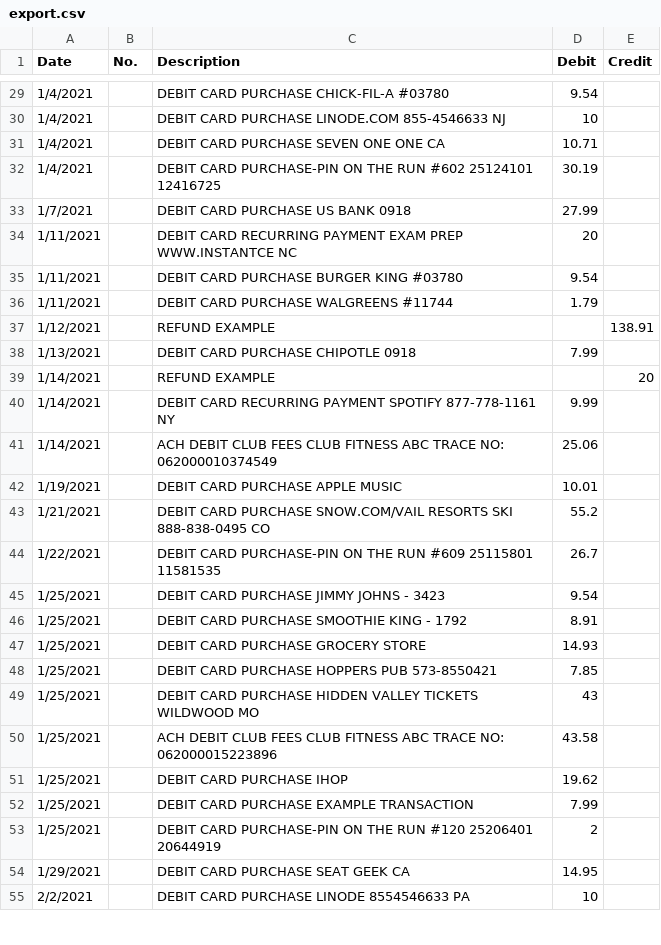
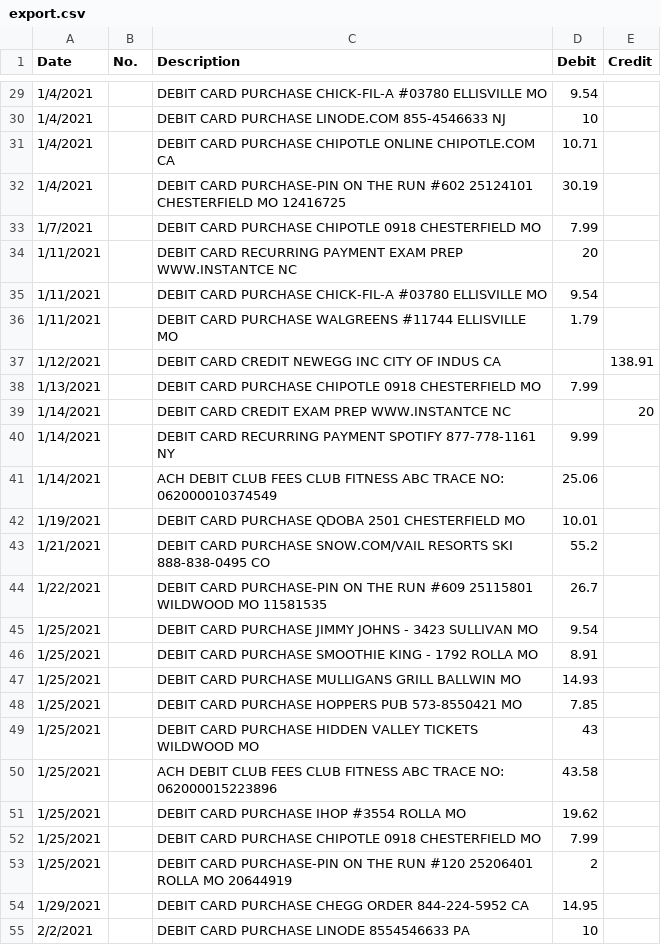
Before and after one commit to mitchhit234/commerceDataVisualization, a CSV file: resources/export.csv, drawn as a sheet; only a part is shown, gaps mark what is left out; the diff covers the shown part only.

```diff
--- a/resources/export.csv
+++ b/resources/export.csv
@@ -29,27 +29,27 @@ Date,No.,Description,Debit,Credit
-1/4/2021,,DEBIT CARD PURCHASE  CHICK-FIL-A #03780,9.54,
+1/4/2021,,DEBIT CARD PURCHASE  CHICK-FIL-A #03780  ELLISVILLE     MO,9.54,
 1/4/2021,,DEBIT CARD PURCHASE  LINODE.COM  855-4546633    NJ,10,
-1/4/2021,,DEBIT CARD PURCHASE  SEVEN ONE ONE   CA,10.71,
-1/4/2021,,DEBIT CARD PURCHASE-PIN  ON THE RUN #602       25124101        12416725,30.19,
-1/7/2021,,DEBIT CARD PURCHASE  US BANK 0918 ,27.99,
+1/4/2021,,DEBIT CARD PURCHASE  CHIPOTLE ONLINE  CHIPOTLE.COM   CA,10.71,
+1/4/2021,,DEBIT CARD PURCHASE-PIN  ON THE RUN #602       25124101  CHESTERFIELD MO       12416725,30.19,
+1/7/2021,,DEBIT CARD PURCHASE  CHIPOTLE 0918  CHESTERFIELD   MO,7.99,
 1/11/2021,,DEBIT CARD RECURRING PAYMENT  EXAM PREP  WWW.INSTANTCE  NC,20,
-1/11/2021,,DEBIT CARD PURCHASE  BURGER KING #03780,9.54,
-1/11/2021,,DEBIT CARD PURCHASE  WALGREENS #11744  ,1.79,
-1/12/2021,,REFUND EXAMPLE,,138.91
-1/13/2021,,DEBIT CARD PURCHASE  CHIPOTLE 0918  ,7.99,
-1/14/2021,,REFUND EXAMPLE,,20
+1/11/2021,,DEBIT CARD PURCHASE  CHICK-FIL-A #03780  ELLISVILLE     MO,9.54,
+1/11/2021,,DEBIT CARD PURCHASE  WALGREENS #11744  ELLISVILLE     MO,1.79,
+1/12/2021,,DEBIT CARD CREDIT  NEWEGG INC  CITY OF INDUS  CA,,138.91
+1/13/2021,,DEBIT CARD PURCHASE  CHIPOTLE 0918  CHESTERFIELD   MO,7.99,
+1/14/2021,,DEBIT CARD CREDIT  EXAM PREP  WWW.INSTANTCE  NC,,20
 1/14/2021,,DEBIT CARD RECURRING PAYMENT  SPOTIFY  877-778-1161   NY,9.99,
 1/14/2021,,ACH DEBIT  CLUB FEES  CLUB FITNESS ABC  TRACE NO: 062000010374549,25.06,
-1/19/2021,,DEBIT CARD PURCHASE  APPLE MUSIC,10.01,
+1/19/2021,,DEBIT CARD PURCHASE  QDOBA 2501  CHESTERFIELD   MO,10.01,
 1/21/2021,,DEBIT CARD PURCHASE  SNOW.COM/VAIL RESORTS SKI  888-838-0495   CO,55.2,
-1/22/2021,,DEBIT CARD PURCHASE-PIN  ON THE RUN #609       25115801    11581535,26.7,
-1/25/2021,,DEBIT CARD PURCHASE  JIMMY JOHNS - 3423  ,9.54,
-1/25/2021,,DEBIT CARD PURCHASE  SMOOTHIE KING - 1792  ,8.91,
-1/25/2021,,DEBIT CARD PURCHASE  GROCERY STORE,14.93,
-1/25/2021,,DEBIT CARD PURCHASE  HOPPERS PUB  573-8550421,7.85,
+1/22/2021,,DEBIT CARD PURCHASE-PIN  ON THE RUN #609       25115801  WILDWOOD     MO       11581535,26.7,
+1/25/2021,,DEBIT CARD PURCHASE  JIMMY JOHNS - 3423  SULLIVAN       MO,9.54,
+1/25/2021,,DEBIT CARD PURCHASE  SMOOTHIE KING - 1792  ROLLA          MO,8.91,
+1/25/2021,,DEBIT CARD PURCHASE  MULLIGANS GRILL  BALLWIN        MO,14.93,
+1/25/2021,,DEBIT CARD PURCHASE  HOPPERS PUB  573-8550421    MO,7.85,
 1/25/2021,,DEBIT CARD PURCHASE  HIDDEN VALLEY TICKETS  WILDWOOD       MO,43,
 1/25/2021,,ACH DEBIT  CLUB FEES  CLUB FITNESS ABC  TRACE NO: 062000015223896,43.58,
-1/25/2021,,DEBIT CARD PURCHASE  IHOP,19.62,
-1/25/2021,,DEBIT CARD PURCHASE  EXAMPLE TRANSACTION,7.99,
-1/25/2021,,DEBIT CARD PURCHASE-PIN  ON THE RUN #120       25206401 20644919,2,
-1/29/2021,,DEBIT CARD PURCHASE  SEAT GEEK  CA,14.95,
+1/25/2021,,DEBIT CARD PURCHASE  IHOP #3554  ROLLA          MO,19.62,
+1/25/2021,,DEBIT CARD PURCHASE  CHIPOTLE 0918  CHESTERFIELD   MO,7.99,
+1/25/2021,,DEBIT CARD PURCHASE-PIN  ON THE RUN #120       25206401  ROLLA        MO       20644919,2,
+1/29/2021,,DEBIT CARD PURCHASE  CHEGG  ORDER  844-224-5952   CA,14.95,
 2/2/2021,,DEBIT CARD PURCHASE  LINODE  8554546633     PA,10,
```
Also changed, not shown: 85 edited cells elsewhere in this file, 6 other files.
